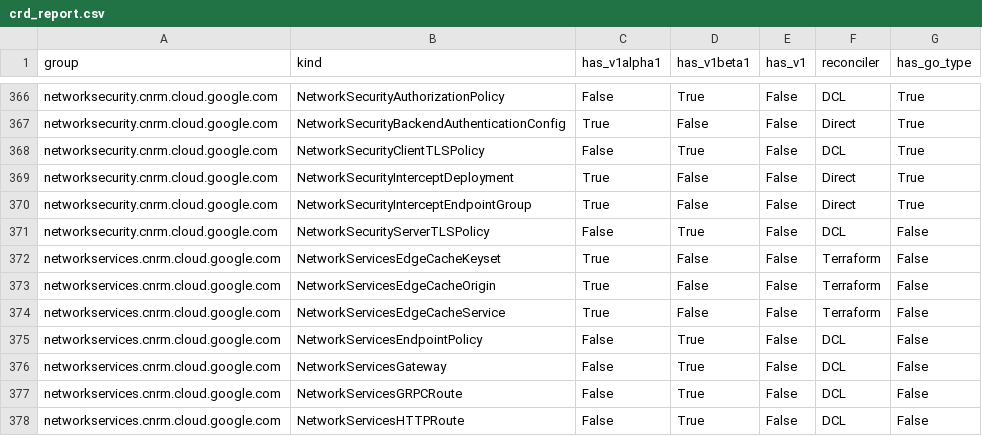
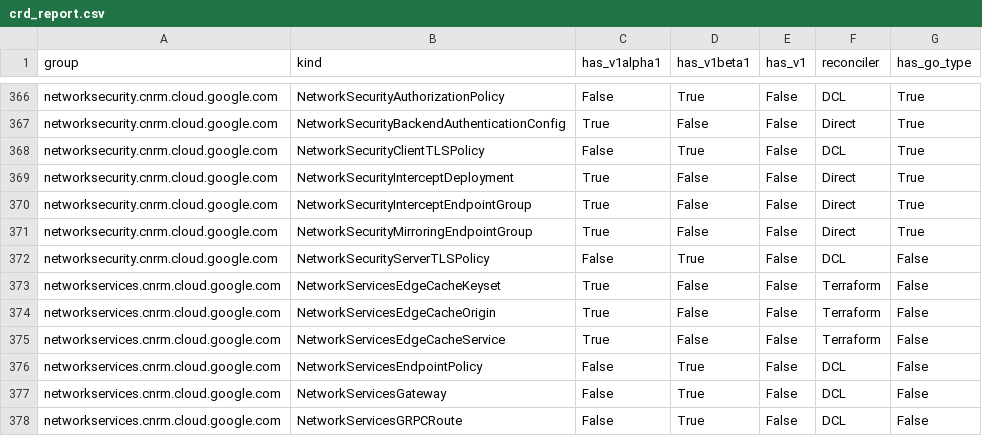
Before and after one commit to GoogleCloudPlatform/k8s-config-connector, a CSV file: docs/reports/crd_report.csv, drawn as a sheet; only a part is shown, gaps mark what is left out; the shorter side is filled out with more unchanged rows; the diff names each change by its address in the sheet, - before the commit and + after, or states it on an @@ line.

Commit message:
chore: Implement direct types for NetworkSecurityMirroringEndpointGroup
Rebased PR onto master and cleaned up polluted commits from other resources
(like mockgcp changes and other networksecurity resources that were unrelated).
Bumped cloud.google.com/go/networksecurity to v0.16.0 to get MirroringEndpointGroup.

```diff
--- a/docs/reports/crd_report.csv
+++ b/docs/reports/crd_report.csv
+row 371: networksecurity.cnrm.cloud.google.com | NetworkSecurityMirroringEndpointGroup | True | False | False | Direct | True
```
Also changed, not shown: 16 other files.
